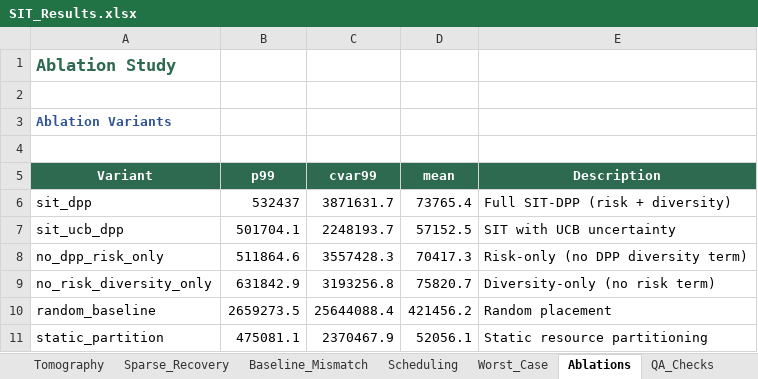
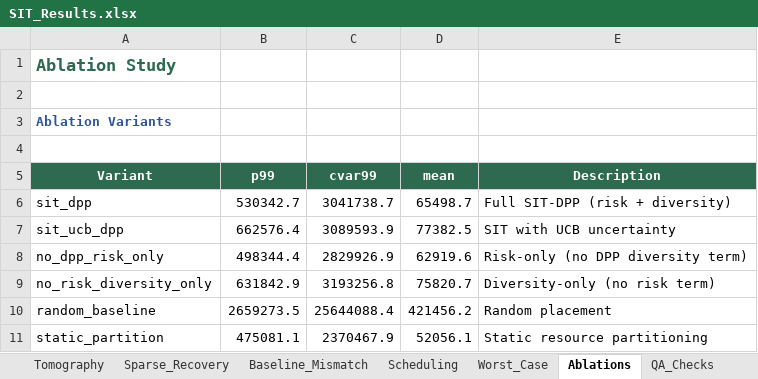
Before and after one commit to ayaan-kk/SIT-2, an Excel workbook: results/workbook/SIT_Results.xlsx, sheet Ablations, drawn as a sheet; values as stored, in another font and other column widths than the file's, no borders; charts and pictures not drawn; the diff names each change by its address in the sheet, - before the commit and + after, or states it on an @@ line.

```diff
--- a/results/workbook/SIT_Results.xlsx (sheet Ablations)
+++ b/results/workbook/SIT_Results.xlsx (sheet Ablations)
-B6 (p99): 532437
+B6 (p99): 530342.7
-C6 (cvar99): 3871631.7
+C6 (cvar99): 3041738.7
-D6 (mean): 73765.4
+D6 (mean): 65498.7
-B7 (p99): 501704.1
+B7 (p99): 662576.4
-C7 (cvar99): 2248193.7
+C7 (cvar99): 3089593.9
-D7 (mean): 57152.5
+D7 (mean): 77382.5
-B8 (p99): 511864.6
+B8 (p99): 498344.4
-C8 (cvar99): 3557428.3
+C8 (cvar99): 2829926.9
-D8 (mean): 70417.3
+D8 (mean): 62919.6
```
Also changed, not shown: sheet Scheduling, sheet Baseline_Mismatch, sheet Cross_Validation, sheet Tomography, sheet Sensitivity, sheet Worst_Case, 3 more sheets, other sheet tabs, charts or pictures, 51 other files.
